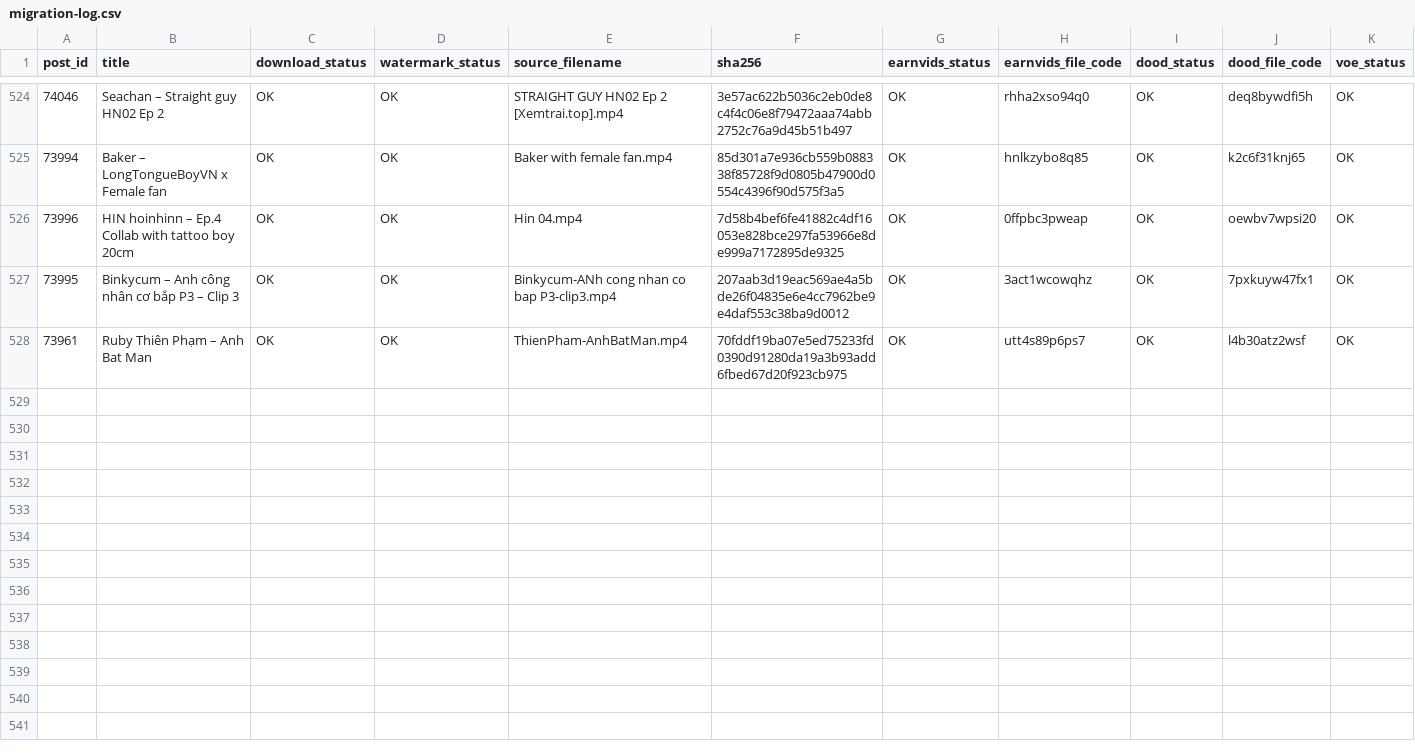
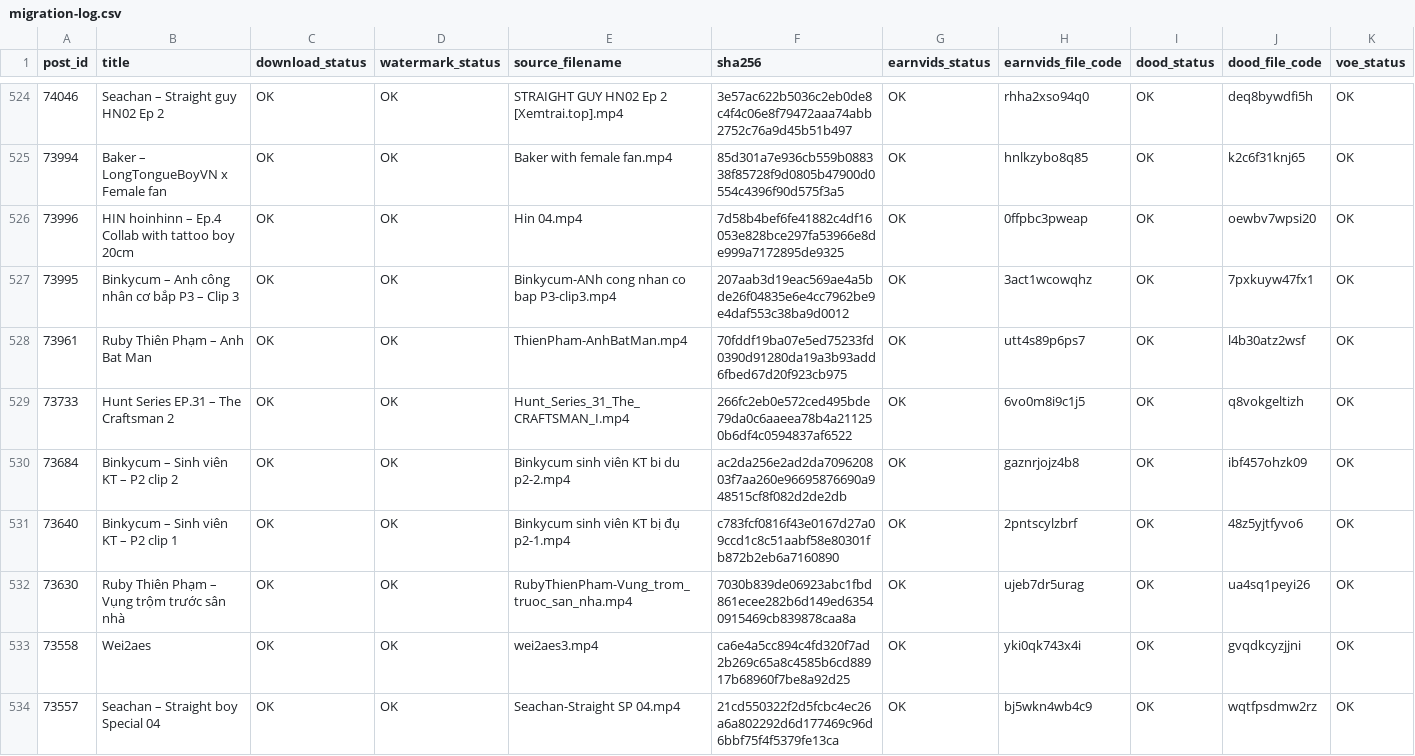
Before and after one commit to ronganminh/stream-video-data, a CSV file: migration-log.csv, drawn as a sheet; only a part is shown, gaps mark what is left out; rows hold the shown columns only; the diff names each change by its address in the sheet, - before the commit and + after, or states it on an @@ line.

```diff
--- a/migration-log.csv
+++ b/migration-log.csv
+row 529: 73733 | Hunt Series EP.31 – The Craftsman 2 | OK | OK | Hunt_Series_31_The_CRAFTSMAN_I.mp4 | 266fc2eb0e572ced495bde79da0c6aaeea78b4a211250b6df4c0594837af6522 | OK | 6vo0m8i9c1j5 | OK | q8vokgeltizh | OK
+row 530: 73684 | Binkycum – Sinh viên KT – P2 clip 2 | OK | OK | Binkycum sinh viên KT bi du p2-2.mp4 | ac2da256e2ad2da709620803f7aa260e96695876690a948515cf8f082d2de2db | OK | gaznrjojz4b8 | OK | ibf457ohzk09 | OK
+row 531: 73640 | Binkycum – Sinh viên KT – P2 clip 1 | OK | OK | Binkycum sinh viên KT bị đụ p2-1.mp4 | c783fcf0816f43e0167d27a09ccd1c8c51aabf58e80301fb872b2eb6a7160890 | OK | 2pntscylzbrf | OK | 48z5yjtfyvo6 | OK
+row 532: 73630 | Ruby Thiên Phạm – Vụng trộm trước sân nhà | OK | OK | RubyThienPham-Vung_trom_truoc_san_nha.mp4 | 7030b839de06923abc1fbd861ecee282b6d149ed63540915469cb839878caa8a | OK | ujeb7dr5urag | OK | ua4sq1peyi26 | OK
+row 533: 73558 | Wei2aes | OK | OK | wei2aes3.mp4 | ca6e4a5cc894c4fd320f7ad2b269c65a8c4585b6cd88917b68960f7be8a92d25 | OK | yki0qk743x4i | OK | gvqdkcyzjjni | OK
+row 534: 73557 | Seachan – Straight boy Special 04 | OK | OK | Seachan-Straight SP 04.mp4 | 21cd550322f2d5fcbc4ec26a6a802292d6d177469c96d6bbf75f4f5379fe13ca | OK | bj5wkn4wb4c9 | OK | wqtfpsdmw2rz | OK
```
